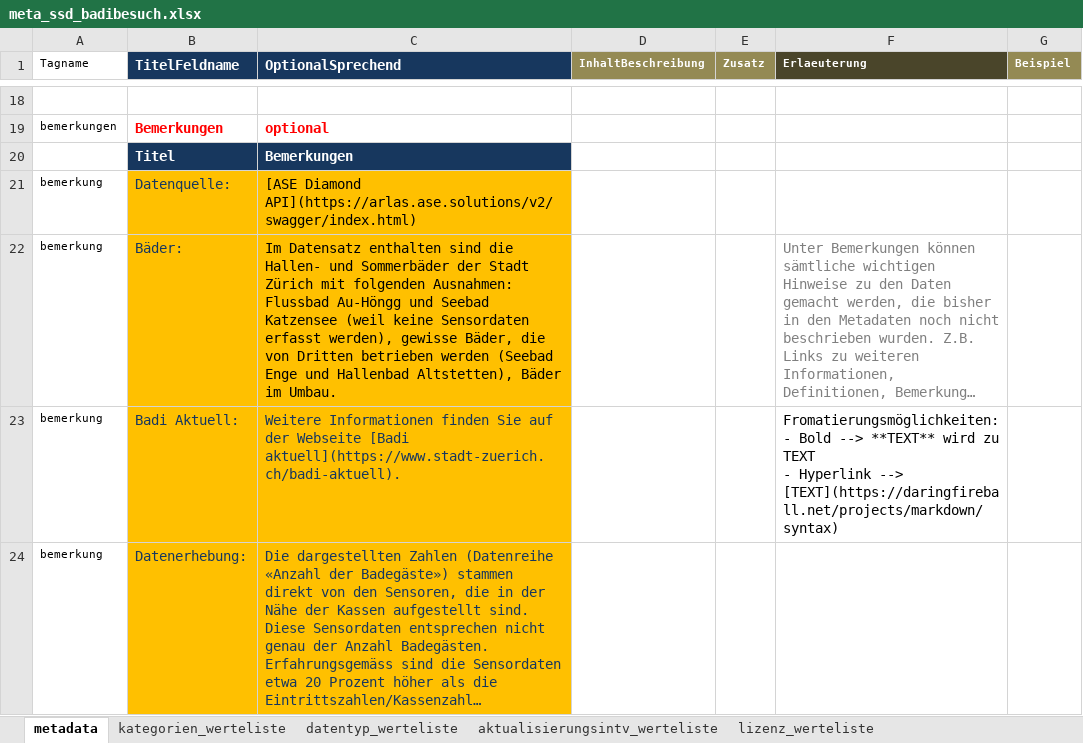
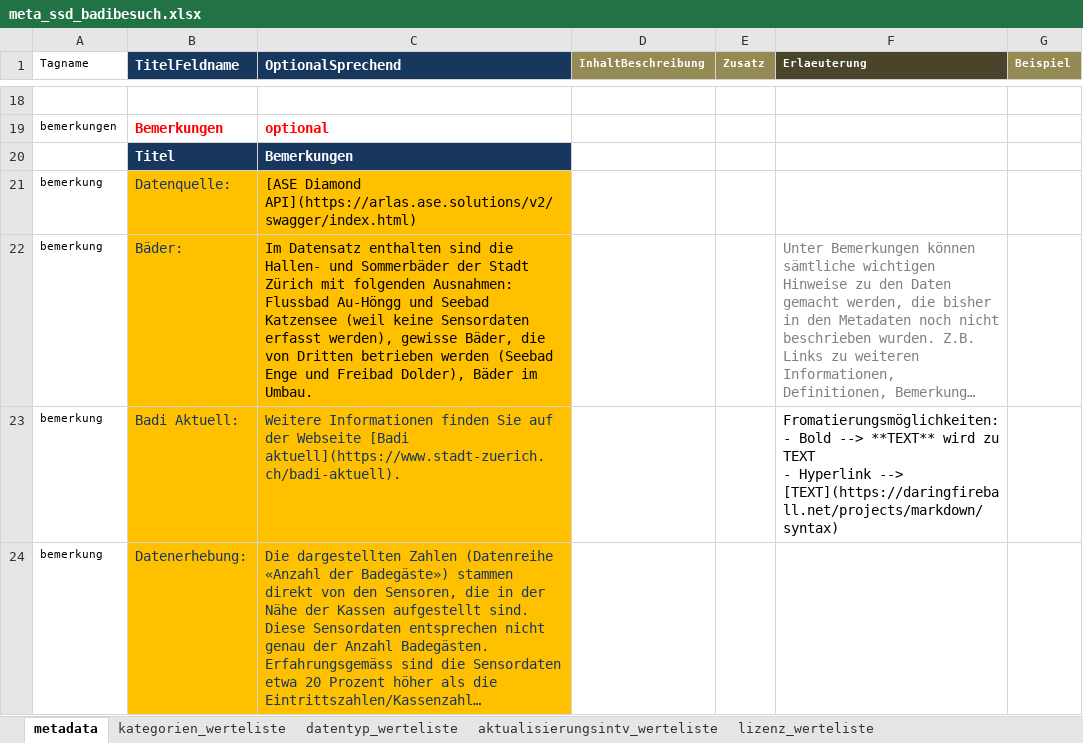
Before and after one commit to opendatazurich/opendatazurich.github.io, an Excel workbook: automation/badi_besuch_ase/meta_ssd_badibesuch.xlsx, sheet metadata, drawn as a sheet; only a part is shown, gaps mark what is left out; long unchanged cells end in …; values as stored, in another font and other column widths than the file's, no borders; the diff covers the shown part only; the diff names each change by its address in the sheet, - before the commit and + after, or states it on an @@ line.

```diff
--- a/automation/badi_besuch_ase/meta_ssd_badibesuch.xlsx (sheet metadata)
+++ b/automation/badi_besuch_ase/meta_ssd_badibesuch.xlsx (sheet metadata)
-C22 (OptionalSprechend): …Enge und Hallenbad Altstetten), Bäder im…
+C22 (OptionalSprechend): …Enge und Freibad Dolder), Bäder im…
```
Also changed, not shown: 5 edited cells and cell formats elsewhere in this sheet, 2 other files.
